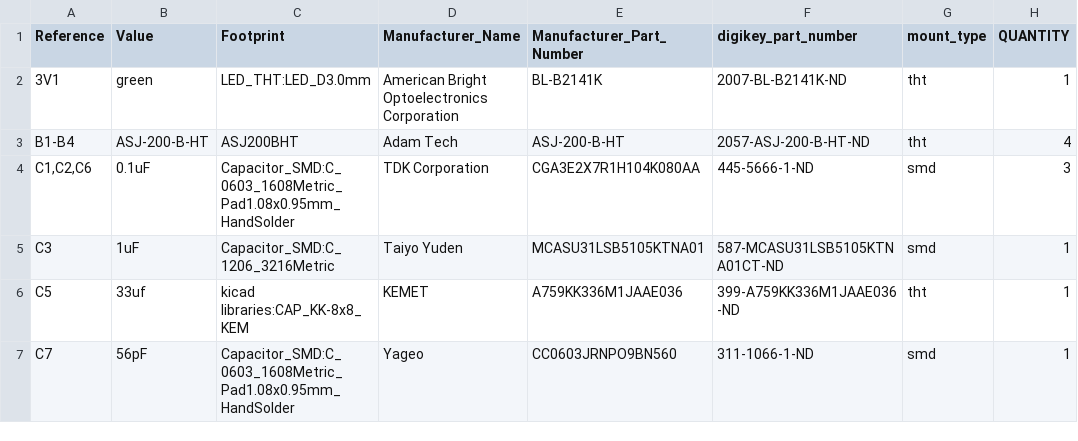
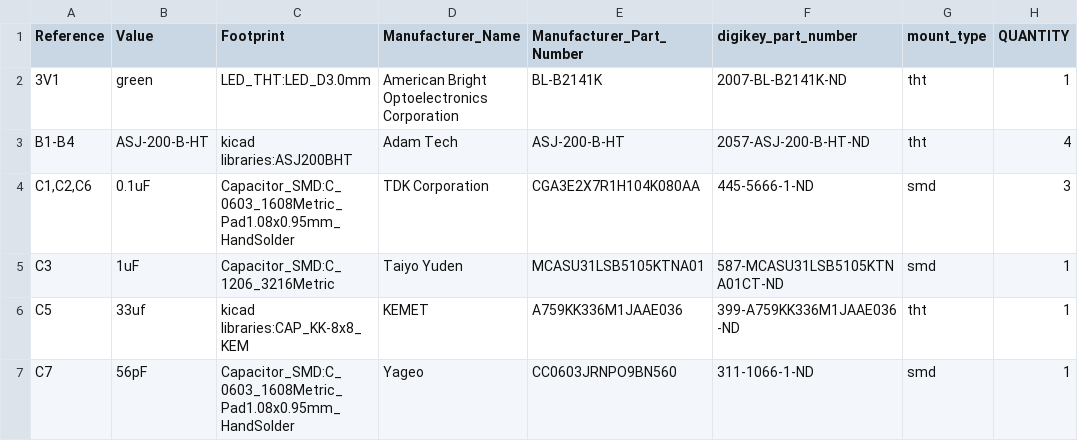
Before and after one commit to gobabygocarswithjoysticks/gbg-pcb-2, a CSV file: PCB_production/BOM.csv, drawn as a sheet; only a part is shown.

Commit message:
BOT process kicad

```diff
--- a/PCB_production/BOM.csv
+++ b/PCB_production/BOM.csv
@@ -2,3 +2,3 @@
 "3V1","green","LED_THT:LED_D3.0mm","American Bright Optoelectronics Corporation","BL-B2141K","2007-BL-B2141K-ND","tht","1"
-"B1-B4","ASJ-200-B-HT","ASJ200BHT","Adam Tech","ASJ-200-B-HT","2057-ASJ-200-B-HT-ND","tht","4"
+"B1-B4","ASJ-200-B-HT","kicad libraries:ASJ200BHT","Adam Tech","ASJ-200-B-HT","2057-ASJ-200-B-HT-ND","tht","4"
 "C1,C2,C6","0.1uF","Capacitor_SMD:C_0603_1608Metric_Pad1.08x0.95mm_HandSolder","TDK Corporation","CGA3E2X7R1H104K080AA","445-5666-1-ND","smd","3"
```
Also changed, not shown: PCB_production/position.csv, 3 other files.
